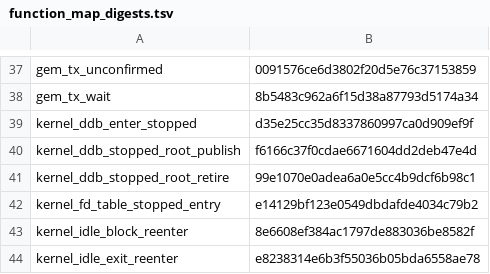
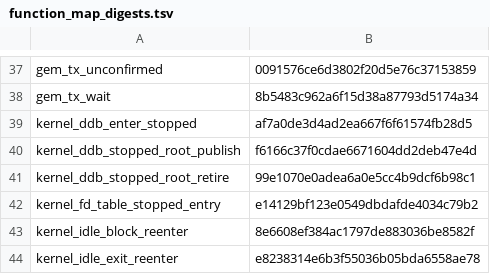
Before and after one commit to takibi-lang/takibi, a TSV file: kernel/models/function_map_digests.tsv, drawn as a sheet; only a part is shown, gaps mark what is left out; the diff covers the shown part only.

```diff
--- a/kernel/models/function_map_digests.tsv
+++ b/kernel/models/function_map_digests.tsv
@@ -38,3 +38,3 @@ gem_tx_unconfirmed	0091576ce6d3802f20d5e76c37153859
 gem_tx_wait	8b5483c962a6f15d38a87793d5174a34
-kernel_ddb_enter_stopped	d35e25cc35d8337860997ca0d909ef9f
+kernel_ddb_enter_stopped	af7a0de3d4ad2ea667f6f61574fb28d5
 kernel_ddb_stopped_root_publish	f6166c37f0cdae6671604dd2deb47e4d
```
Also changed, not shown: 14 added rows and 6 edited cells elsewhere in this file, 40 other files.
